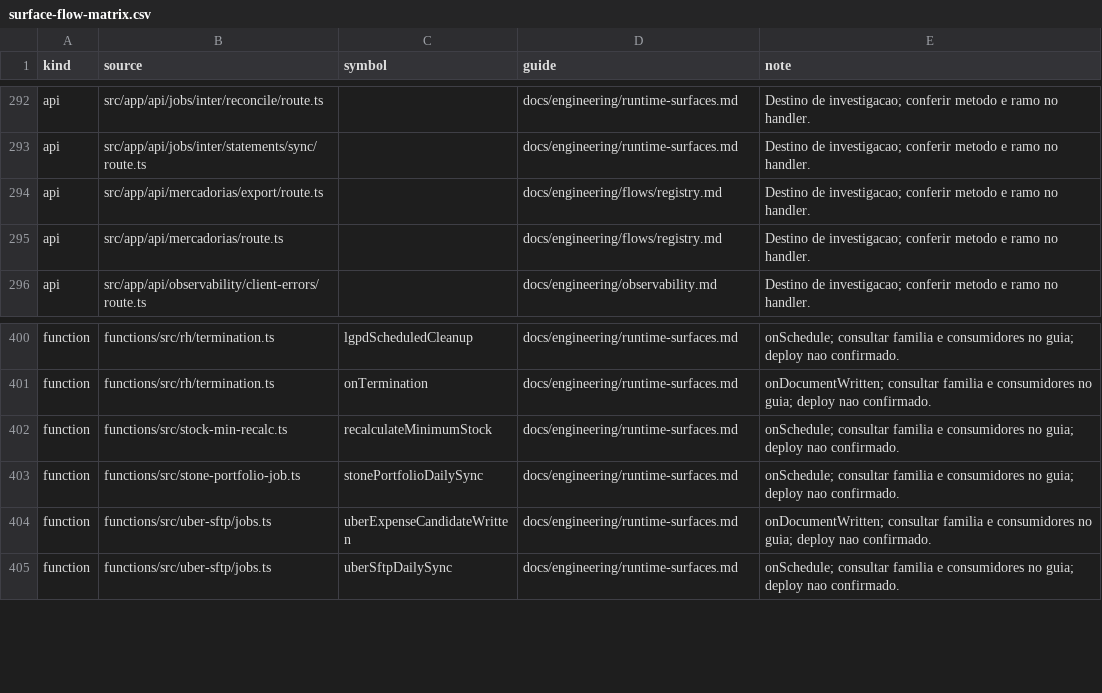
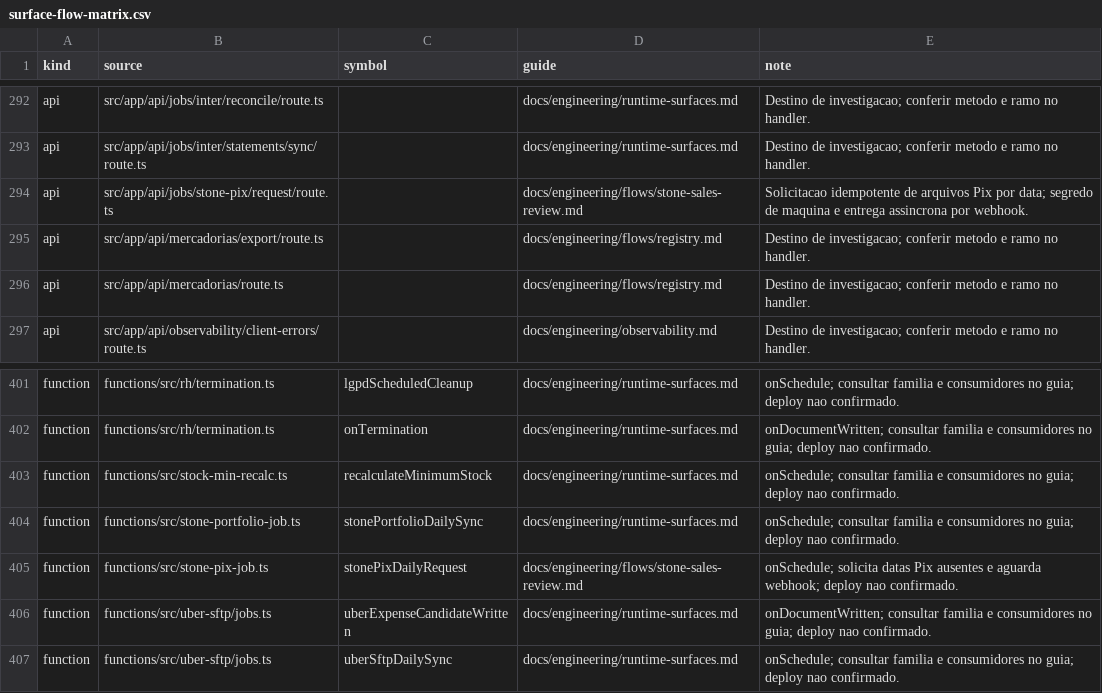
Before and after one commit to administrativo-art/Coala-OP, a CSV file: docs/engineering/surface-flow-matrix.csv, drawn as a sheet; only a part is shown, gaps mark what is left out.

Commit message:
fix(financial): request Stone Pix files daily

```diff
--- a/docs/engineering/surface-flow-matrix.csv
+++ b/docs/engineering/surface-flow-matrix.csv
@@ -293,2 +293,3 @@ api,src/app/api/jobs/inter/reconcile/route.ts,,docs/engineering/runtime-surfaces
 api,src/app/api/jobs/inter/statements/sync/route.ts,,docs/engineering/runtime-surfaces.md,Destino de investigacao; conferir metodo e ramo no handler.
+api,src/app/api/jobs/stone-pix/request/route.ts,,docs/engineering/flows/stone-sales-review.md,Solicitacao idempotente de arquivos Pix por data; segredo de maquina e entrega assincrona por webhook.
 api,src/app/api/mercadorias/export/route.ts,,docs/engineering/flows/registry.md,Destino de investigacao; conferir metodo e ramo no handler.
@@ -403,2 +404,3 @@ function,functions/src/stock-min-recalc.ts,recalculateMinimumStock,docs/engineer
 function,functions/src/stone-portfolio-job.ts,stonePortfolioDailySync,docs/engineering/runtime-surfaces.md,onSchedule; consultar familia e consumidores no guia; deploy nao confirmado.
+function,functions/src/stone-pix-job.ts,stonePixDailyRequest,docs/engineering/flows/stone-sales-review.md,onSchedule; solicita datas Pix ausentes e aguarda webhook; deploy nao confirmado.
 function,functions/src/uber-sftp/jobs.ts,uberExpenseCandidateWritten,docs/engineering/runtime-surfaces.md,onDocumentWritten; consultar familia e consumidores no guia; deploy nao confirmado.
```
Also changed, not shown: 30 other files.
